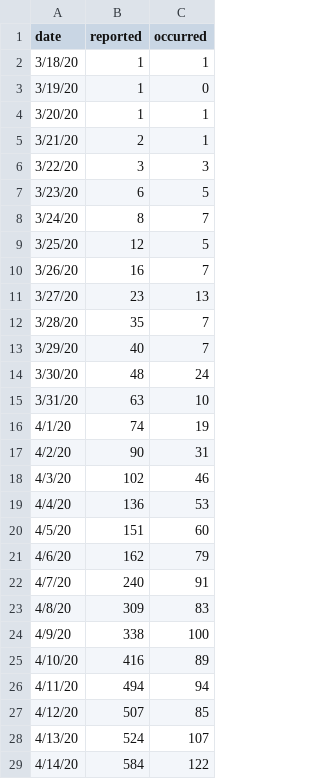
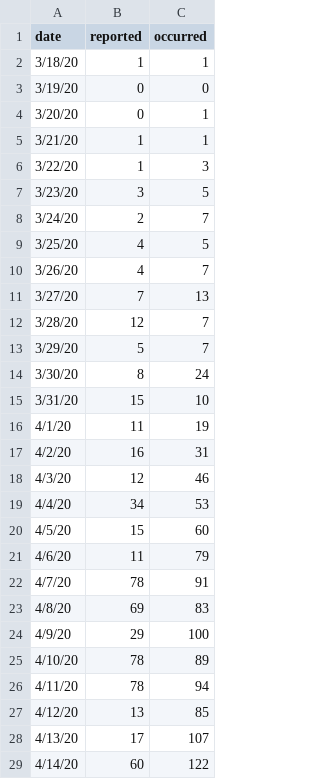
Before and after one commit to SimmonsRitchie/chart_covid_death_compare_reported_vs_occurred, a CSV file: src/data/data.csv, drawn as a sheet; only a part is shown; the diff covers the shown part only.

Commit message:
Fix data

```diff
--- a/src/data/data.csv
+++ b/src/data/data.csv
@@ -2,28 +2,28 @@ date,reported,occurred
 3/18/20,1,1
-3/19/20,1,0
-3/20/20,1,1
-3/21/20,2,1
-3/22/20,3,3
-3/23/20,6,5
-3/24/20,8,7
-3/25/20,12,5
-3/26/20,16,7
-3/27/20,23,13
-3/28/20,35,7
-3/29/20,40,7
-3/30/20,48,24
-3/31/20,63,10
-4/1/20,74,19
-4/2/20,90,31
-4/3/20,102,46
-4/4/20,136,53
-4/5/20,151,60
-4/6/20,162,79
-4/7/20,240,91
-4/8/20,309,83
-4/9/20,338,100
-4/10/20,416,89
-4/11/20,494,94
-4/12/20,507,85
-4/13/20,524,107
-4/14/20,584,122
+3/19/20,0,0
+3/20/20,0,1
+3/21/20,1,1
+3/22/20,1,3
+3/23/20,3,5
+3/24/20,2,7
+3/25/20,4,5
+3/26/20,4,7
+3/27/20,7,13
+3/28/20,12,7
+3/29/20,5,7
+3/30/20,8,24
+3/31/20,15,10
+4/1/20,11,19
+4/2/20,16,31
+4/3/20,12,46
+4/4/20,34,53
+4/5/20,15,60
+4/6/20,11,79
+4/7/20,78,91
+4/8/20,69,83
+4/9/20,29,100
+4/10/20,78,89
+4/11/20,78,94
+4/12/20,13,85
+4/13/20,17,107
+4/14/20,60,122
```
Also changed, not shown: 62 edited cells elsewhere in this file.
